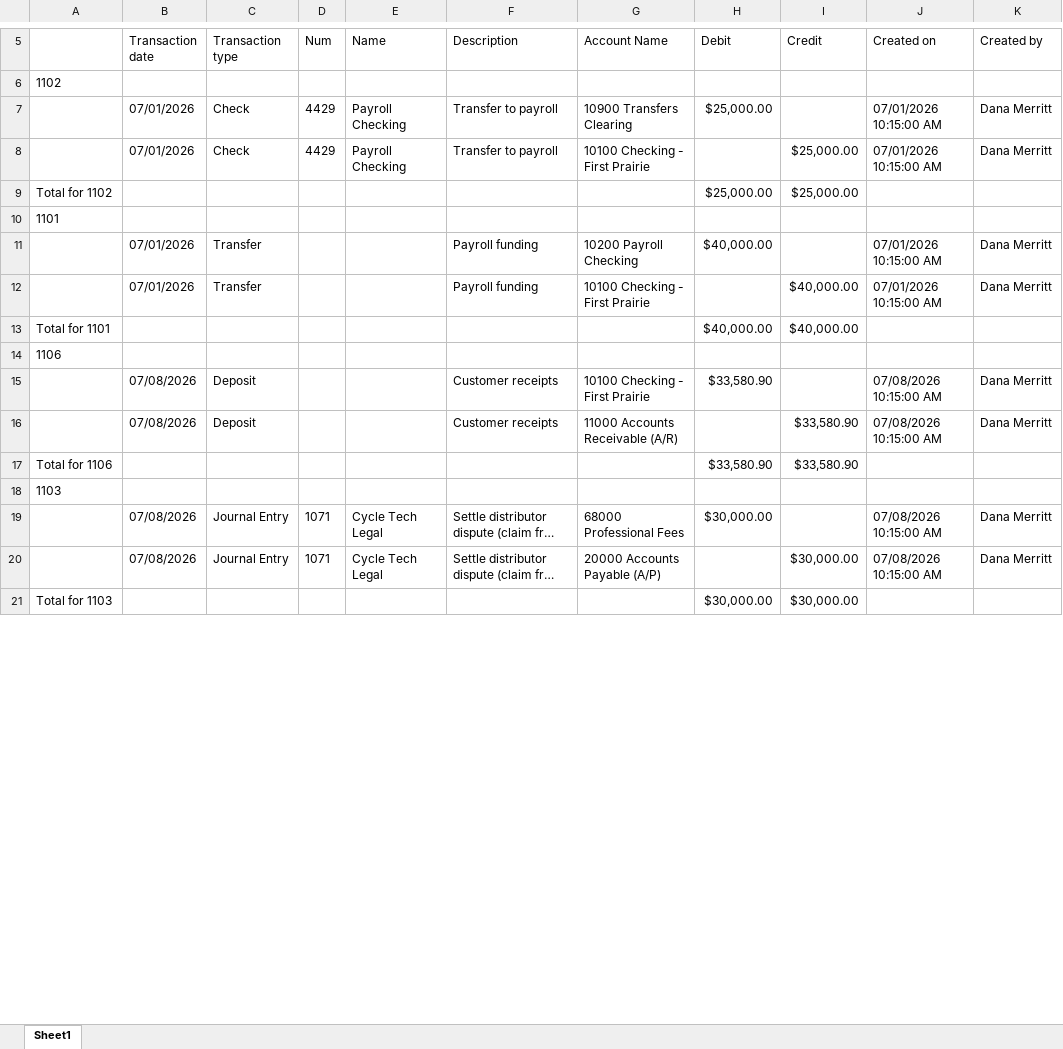
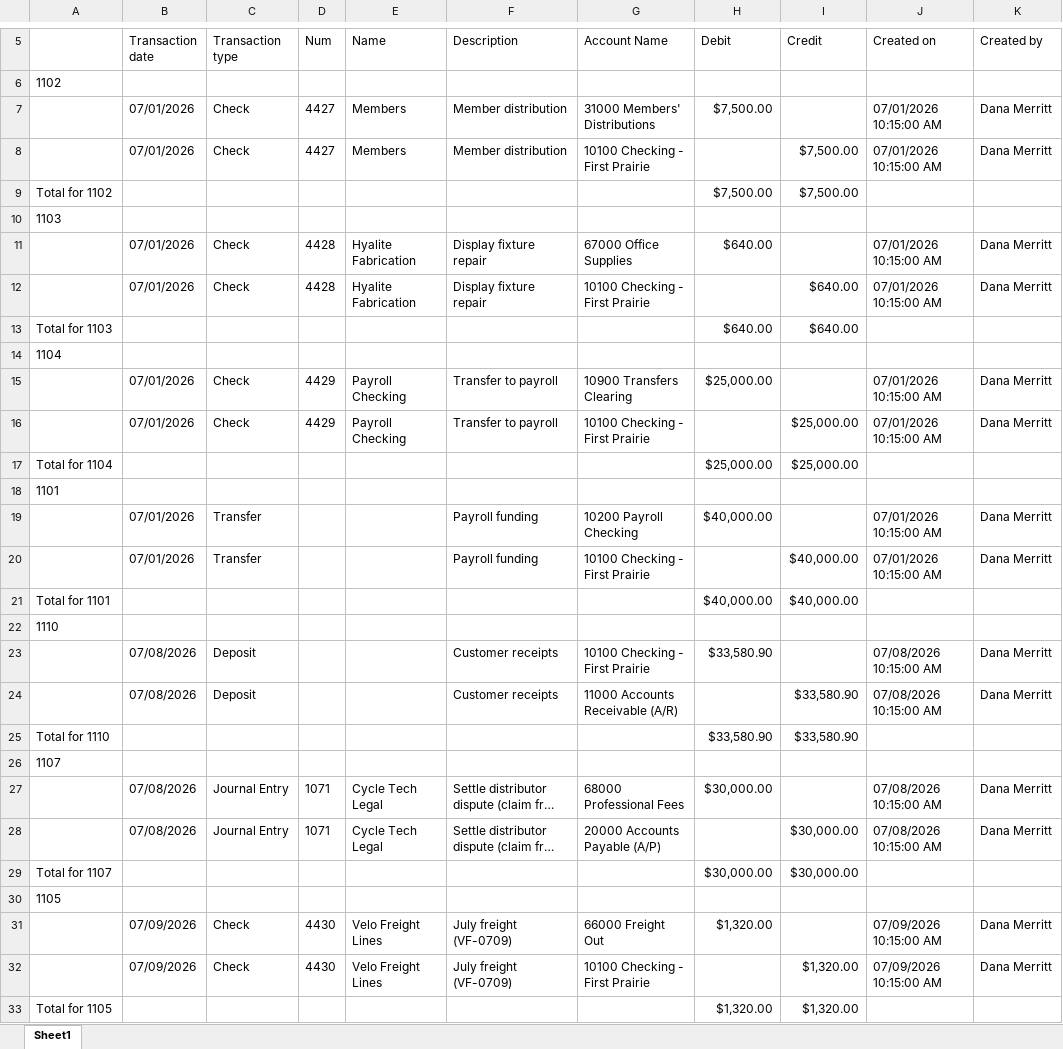
Before and after one commit to Jayhawk314/noesi-assurance, an Excel workbook: case-studies/kestrel-valley-cycle/data/quickbooks/Journal_2026-07.xlsx, sheet Sheet1, drawn as a sheet; only a part is shown, gaps mark what is left out; long unchanged cells end in …; values as stored, in another font and other column widths than the file's, no borders; addresses are those after the commit; the diff covers the shown part only; the diff names each change by its address in the sheet, - before the commit and + after, or states it on an @@ line.

```diff
--- a/case-studies/kestrel-valley-cycle/data/quickbooks/Journal_2026-07.xlsx (sheet Sheet1)
+++ b/case-studies/kestrel-valley-cycle/data/quickbooks/Journal_2026-07.xlsx (sheet Sheet1)
+row 7:  | 07/01/2026 | Check | 4427 | Members | Member distribution | 31000 Members' Distributions | $7,500.00 |  | 07/01/2026 10:15:00 AM | Dana Merritt
+row 8:  | 07/01/2026 | Check | 4427 | Members | Member distribution | 10100 Checking - First Prairie |  | $7,500.00 | 07/01/2026 10:15:00 AM | Dana Merritt
+row 9: Total for 1102 |  |  |  |  |  |  | $7,500.00 | $7,500.00
@@ row 18 moved to row 10: 1103 @@
+row 11:  | 07/01/2026 | Check | 4428 | Hyalite Fabrication | Display fixture repair | 67000 Office Supplies | $640.00 |  | 07/01/2026 10:15:00 AM | Dana Merritt
+row 12:  | 07/01/2026 | Check | 4428 | Hyalite Fabrication | Display fixture repair | 10100 Checking - First Prairie |  | $640.00 | 07/01/2026 10:15:00 AM | Dana Merritt
+row 13: Total for 1103 |  |  |  |  |  |  | $640.00 | $640.00
+row 14: 1104
-A17: Total for 1102
+A17: Total for 1104
-A22: 1106
+A22: 1110
-A25: Total for 1106
+A25: Total for 1110
+row 26: 1107
-A29: Total for 1103
+A29: Total for 1107
+row 30: 1105
+row 31:  | 07/09/2026 | Check | 4430 | Velo Freight Lines | July freight (VF-0709) | 66000 Freight Out | $1,320.00 |  | 07/09/2026 10:15:00 AM | Dana Merritt
+row 32:  | 07/09/2026 | Check | 4430 | Velo Freight Lines | July freight (VF-0709) | 10100 Checking - First Prairie |  | $1,320.00 | 07/09/2026 10:15:00 AM | Dana Merritt
+row 33: Total for 1105 |  |  |  |  |  |  | $1,320.00 | $1,320.00
```
Also changed, not shown: 4 added rows and 8 edited cells elsewhere in this sheet, case-studies/kestrel-valley-cycle/data/quickbooks/Bill_Payment_List.xlsx, case-studies/kestrel-valley-cycle/data/quickbooks/Journal.xlsx, 22 other files.
